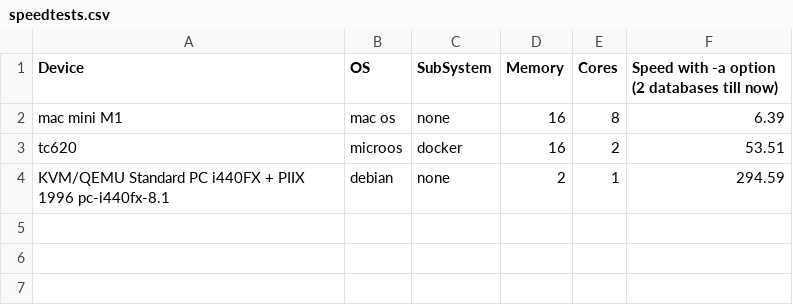
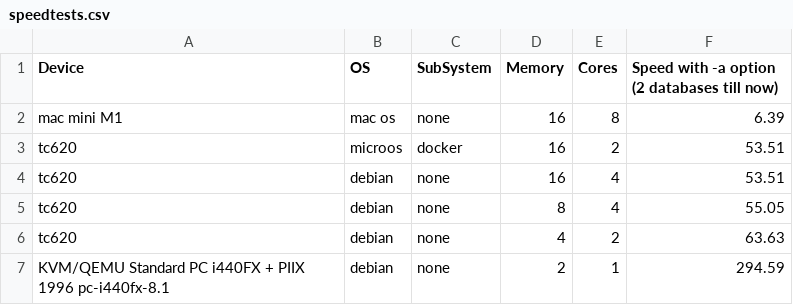
Before and after one commit to DMR-Database/dmr-database-tool, a CSV file: speedtests.csv, drawn as a sheet.

Commit message:
Update speedtests.csv

```diff
--- a/speedtests.csv
+++ b/speedtests.csv
@@ -3,2 +3,5 @@ mac mini M1,mac os,none,16,8,6.39
 tc620,microos,docker,16,2,53.51
+tc620,debian,none,16,4,53.51
+tc620,debian,none,8,4,55.05
+tc620,debian,none,4,2,63.63
 KVM/QEMU Standard PC i440FX + PIIX 1996 pc-i440fx-8.1,debian,none,2,1,294.59
```
